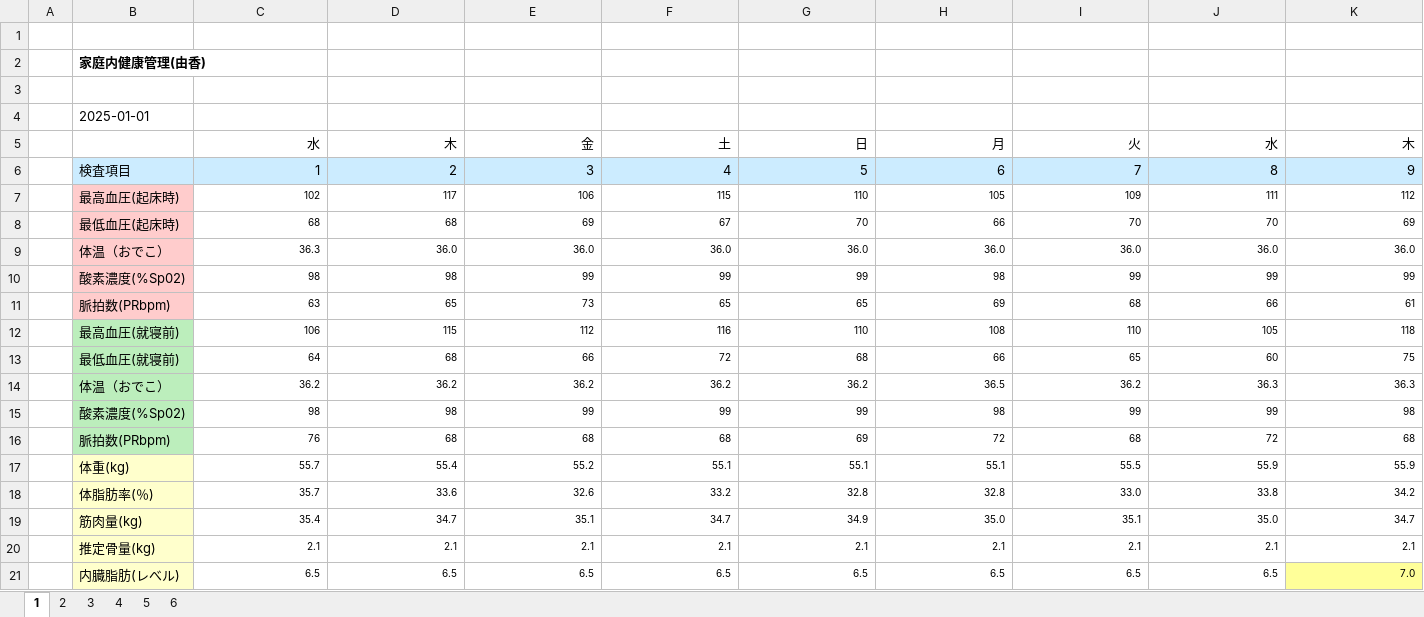
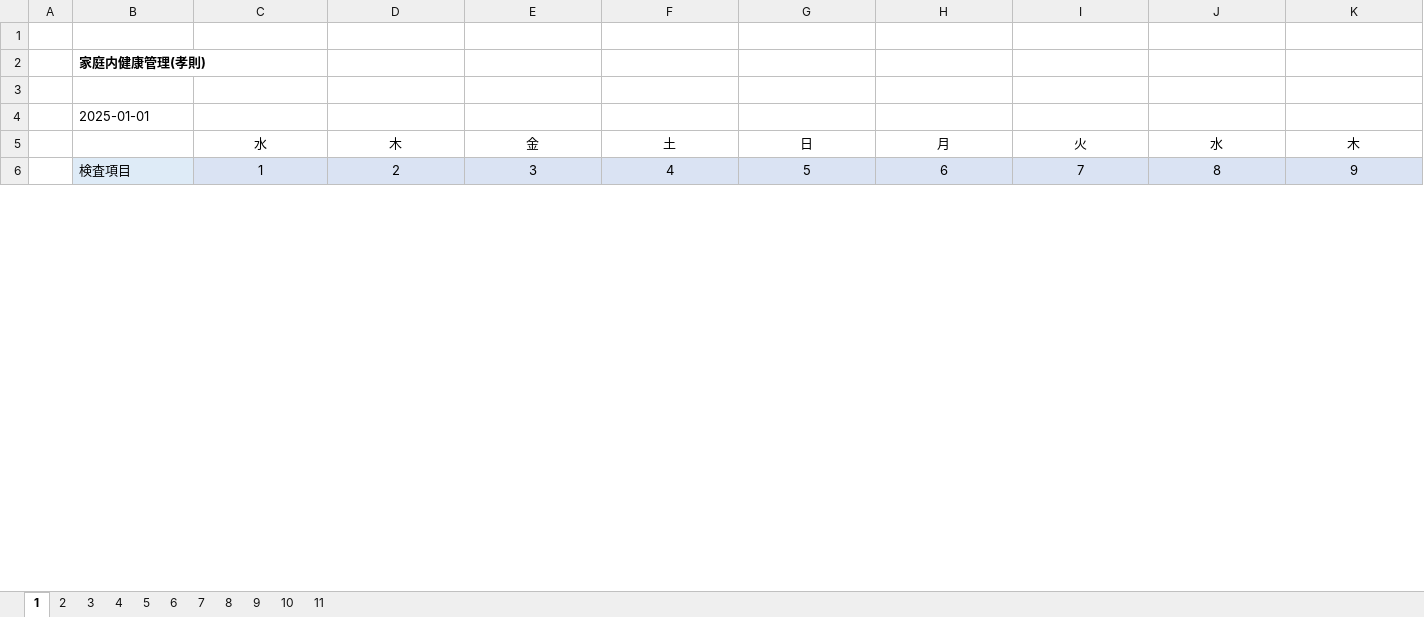
Before and after one commit to TAKANORI-yosi/HealthCare, an Excel workbook: Data/Yuka/2025.xlsx, sheet 1, drawn as a sheet; only a part is shown; values as stored, in another font and other column widths than the file's, no borders; removed rows and columns are numbered as before the commit, all else as after; rows hold the shown columns only; the diff covers the shown part only; the diff names each change by its address in the sheet, - before the commit and + after, or states it on an @@ line.

```diff
--- a/Data/Yuka/2025.xlsx (sheet 1)
+++ b/Data/Yuka/2025.xlsx (sheet 1)
+sheet tab: 7
+sheet tab: 8
+sheet tab: 9
+sheet tab: 10
+sheet tab: 11
-B2: 家庭内健康管理(由香)
+B2: 家庭内健康管理(孝則)
-C5:K6 alignment: right
+C5:K6 alignment: center
-row 7:  | 最高血圧(起床時) | 102 | 117 | 106 | 115 | 110 | 105 | 109 | 111 | 112
-row 8:  | 最低血圧(起床時) | 68 | 68 | 69 | 67 | 70 | 66 | 70 | 70 | 69
-row 9:  | 体温（おでこ） | 36.3 | 36.0 | 36.0 | 36.0 | 36.0 | 36.0 | 36.0 | 36.0 | 36.0
-row 10:  | 酸素濃度(%Sp02) | 98 | 98 | 99 | 99 | 99 | 98 | 99 | 99 | 99
-row 11:  | 脈拍数(PRbpm) | 63 | 65 | 73 | 65 | 65 | 69 | 68 | 66 | 61
-row 12:  | 最高血圧(就寝前) | 106 | 115 | 112 | 116 | 110 | 108 | 110 | 105 | 118
-row 13:  | 最低血圧(就寝前) | 64 | 68 | 66 | 72 | 68 | 66 | 65 | 60 | 75
-row 14:  | 体温（おでこ） | 36.2 | 36.2 | 36.2 | 36.2 | 36.2 | 36.5 | 36.2 | 36.3 | 36.3
-row 15:  | 酸素濃度(%Sp02) | 98 | 98 | 99 | 99 | 99 | 98 | 99 | 99 | 98
-row 16:  | 脈拍数(PRbpm) | 76 | 68 | 68 | 68 | 69 | 72 | 68 | 72 | 68
-row 17:  | 体重(kg) | 55.7 | 55.4 | 55.2 | 55.1 | 55.1 | 55.1 | 55.5 | 55.9 | 55.9
-row 18:  | 体脂肪率(％) | 35.7 | 33.6 | 32.6 | 33.2 | 32.8 | 32.8 | 33.0 | 33.8 | 34.2
-row 19:  | 筋肉量(kg) | 35.4 | 34.7 | 35.1 | 34.7 | 34.9 | 35.0 | 35.1 | 35.0 | 34.7
-row 20:  | 推定骨量(kg) | 2.1 | 2.1 | 2.1 | 2.1 | 2.1 | 2.1 | 2.1 | 2.1 | 2.1
-row 21:  | 内臓脂肪(レべル) | 6.5 | 6.5 | 6.5 | 6.5 | 6.5 | 6.5 | 6.5 | 6.5 | 7.0
```
Also changed, not shown: 24 added rows, 3 removed rows, 36 edited cells and cell formats elsewhere in this sheet, sheet 2, sheet 4, sheet 3, sheet 5, sheet 6, Data/Taka/2025.xlsx.
